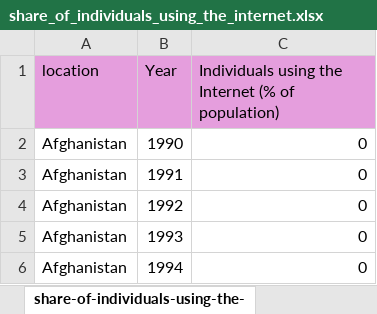
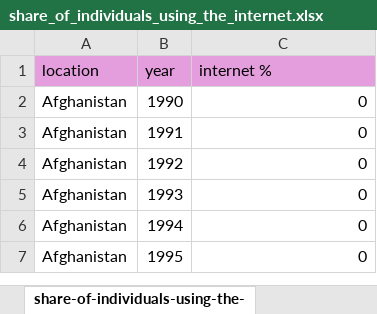
Before and after one commit to asamn/Data-Science-Individual-Project-DATA-6150-01, an Excel workbook: Data/share_of_individuals_using_the_internet.xlsx, sheet share-of-individuals-using-the-, drawn as a sheet; only a part is shown; the shorter side is filled out with more unchanged rows; values as stored, in another font and other column widths than the file's, no borders; charts and pictures and table styles not drawn; the diff names each change by its address in the sheet, - before the commit and + after, or states it on an @@ line.

```diff
--- a/Data/share_of_individuals_using_the_internet.xlsx (sheet share-of-individuals-using-the-)
+++ b/Data/share_of_individuals_using_the_internet.xlsx (sheet share-of-individuals-using-the-)
-B1: Year
+B1: year
-C1: Individuals using the Internet (% of population)
+C1: internet %
```
Also changed, not shown: charts or pictures, 29 other files.
